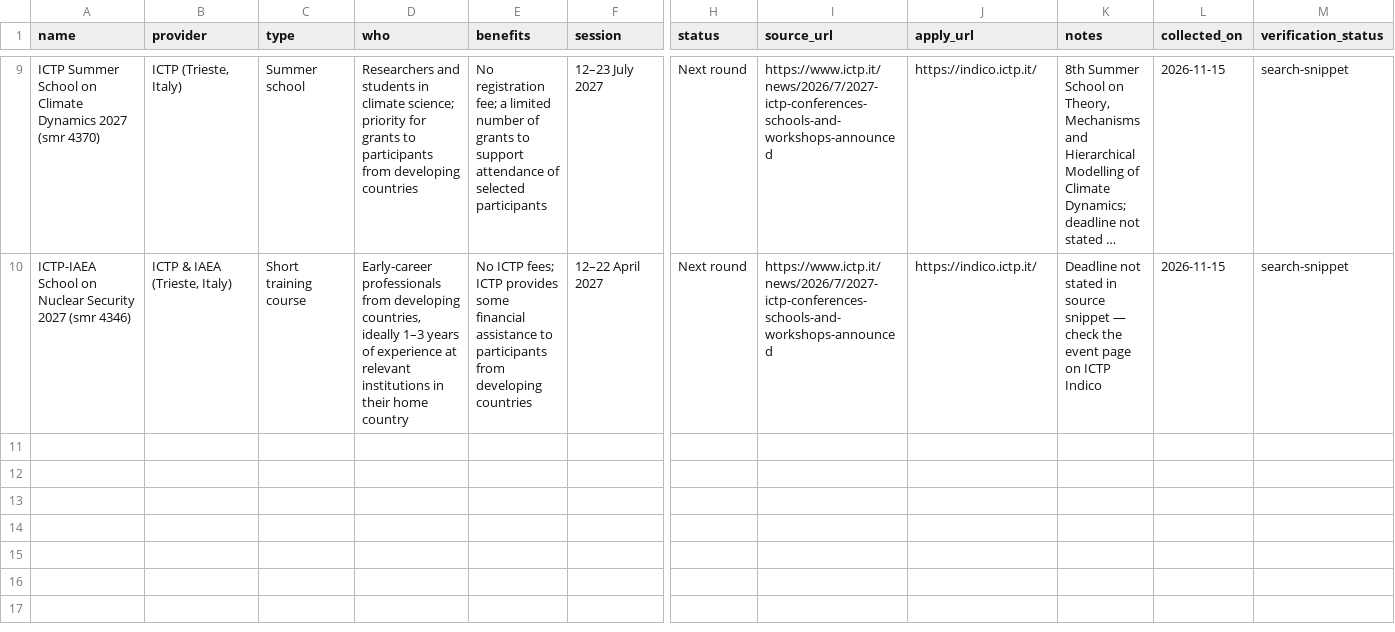
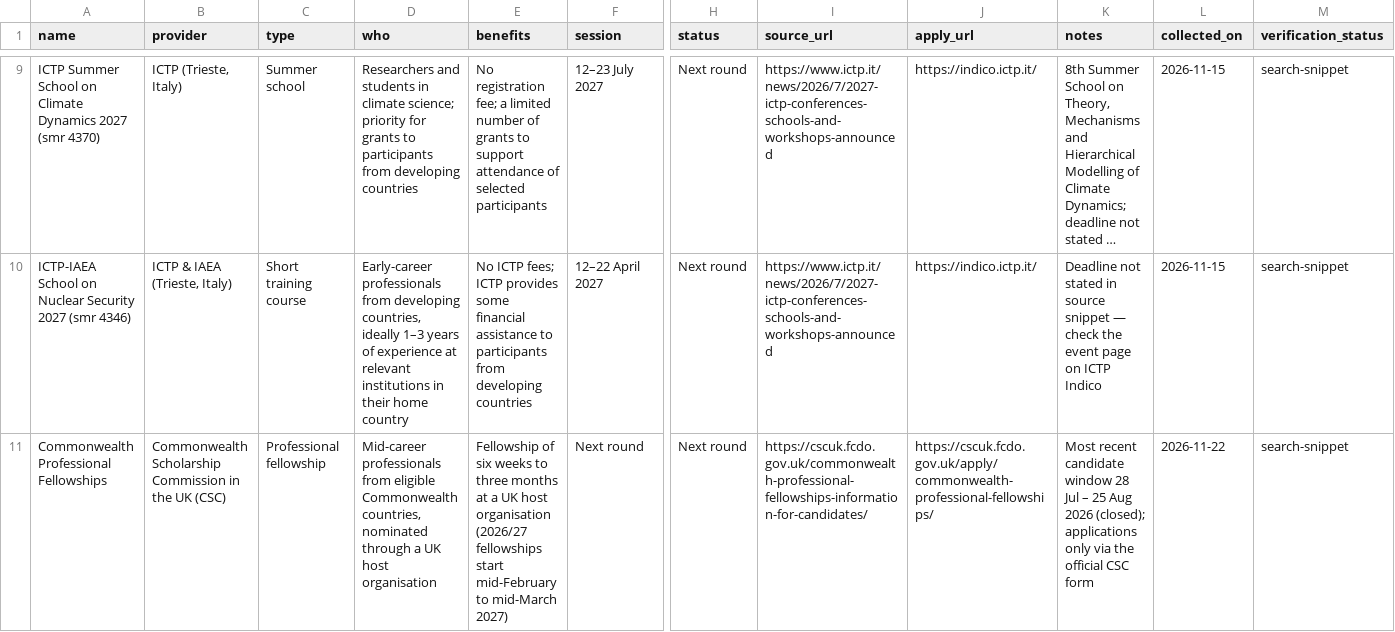
Before and after one commit to zahirislam7048/world-scholarships, a CSV file: data/opportunities/opportunities.csv, drawn as a sheet; only a part is shown, gaps mark what is left out; long unchanged cells end in …; rows hold the shown columns only; the diff names each change by its address in the sheet, - before the commit and + after, or states it on an @@ line.

```diff
--- a/data/opportunities/opportunities.csv
+++ b/data/opportunities/opportunities.csv
+row 11: Commonwealth Professional Fellowships | Commonwealth Scholarship Commission in the UK (CSC) | Professional fellowship | Mid-career professionals from eligible Commonwealth countries, nominated through a UK host organisation | Fellowship of six weeks to three months at a UK host organisation (2026/27 fellowships start mid-February to mid-March 2027) | Next round | Next round | https://cscuk.fcdo.gov.uk/commonwealth-professional-fellowships-information-for-candidates/ | https://cscuk.fcdo.gov.uk/apply/commonwealth-professional-fellowships/ | Most recent candidate window 28 Jul – 25 Aug 2026 (closed); applications only via the official CSC form | 2026-11-22 | search-snippet
```
Also changed, not shown: data/asia/brunei/scholarships.csv, data/europe/germany/scholarships.csv, 13 other files.
